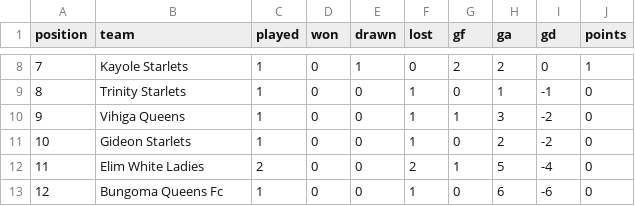
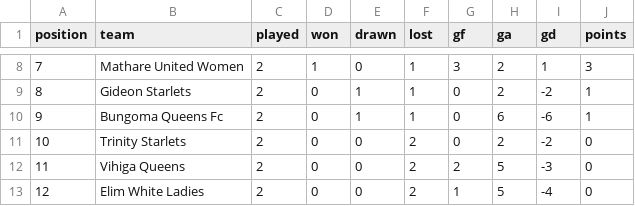
Before and after one commit to gameoncollective-create/gameon-fastapi, a CSV file: data/standings_premier.csv, drawn as a sheet; only a part is shown, gaps mark what is left out; the diff covers the shown part only.

```diff
--- a/data/standings_premier.csv
+++ b/data/standings_premier.csv
@@ -8,6 +8,6 @@ position,team,played,won,drawn,lost,gf,ga,gd,points
-7,Kayole Starlets,1,0,1,0,2,2,0,1
-8,Trinity Starlets,1,0,0,1,0,1,-1,0
-9,Vihiga Queens,1,0,0,1,1,3,-2,0
-10,Gideon Starlets,1,0,0,1,0,2,-2,0
-11,Elim White Ladies,2,0,0,2,1,5,-4,0
-12,Bungoma Queens Fc,1,0,0,1,0,6,-6,0
+7,Mathare United Women,2,1,0,1,3,2,1,3
+8,Gideon Starlets,2,0,1,1,0,2,-2,1
+9,Bungoma Queens Fc,2,0,1,1,0,6,-6,1
+10,Trinity Starlets,2,0,0,2,0,2,-2,0
+11,Vihiga Queens,2,0,0,2,2,5,-3,0
+12,Elim White Ladies,2,0,0,2,1,5,-4,0
```
Also changed, not shown: 31 edited cells elsewhere in this file.
